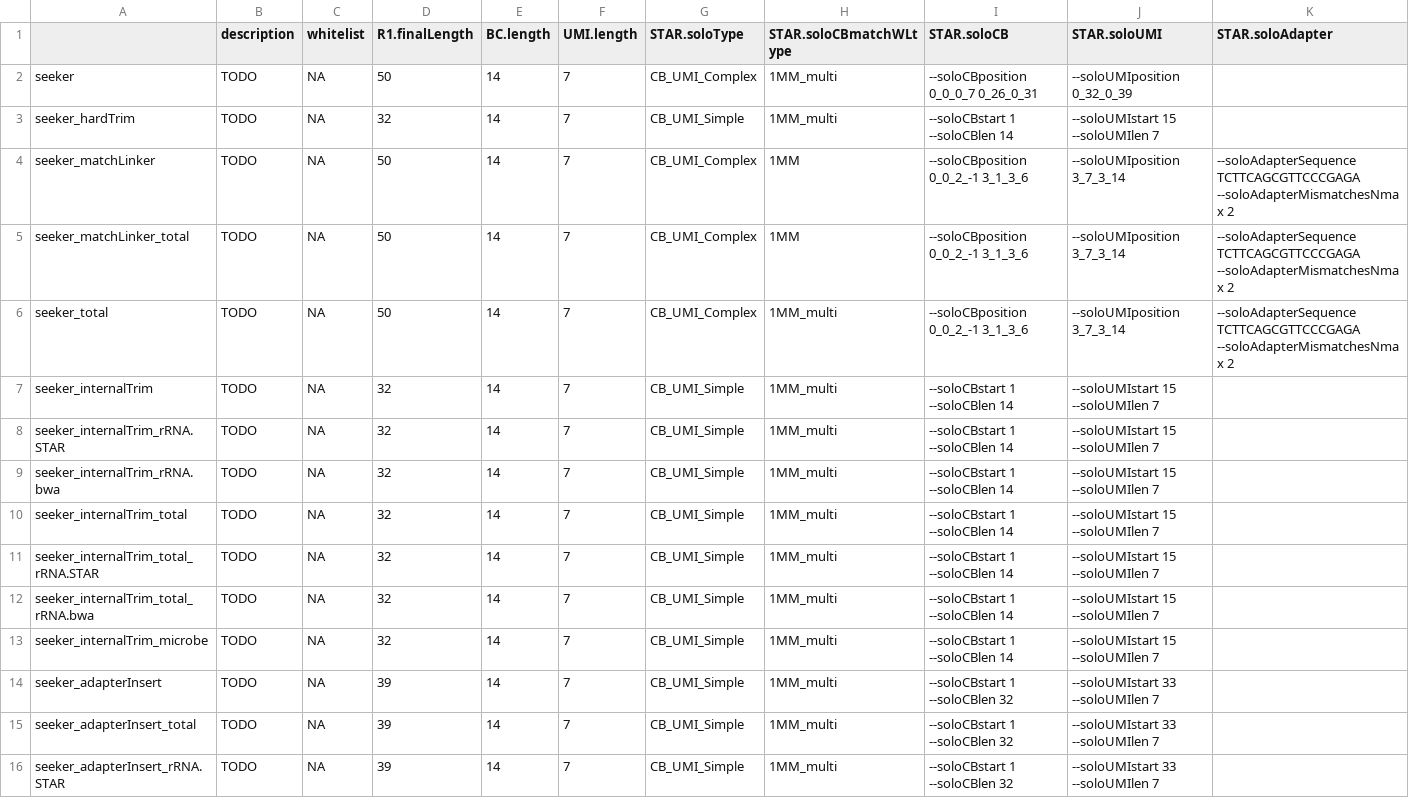
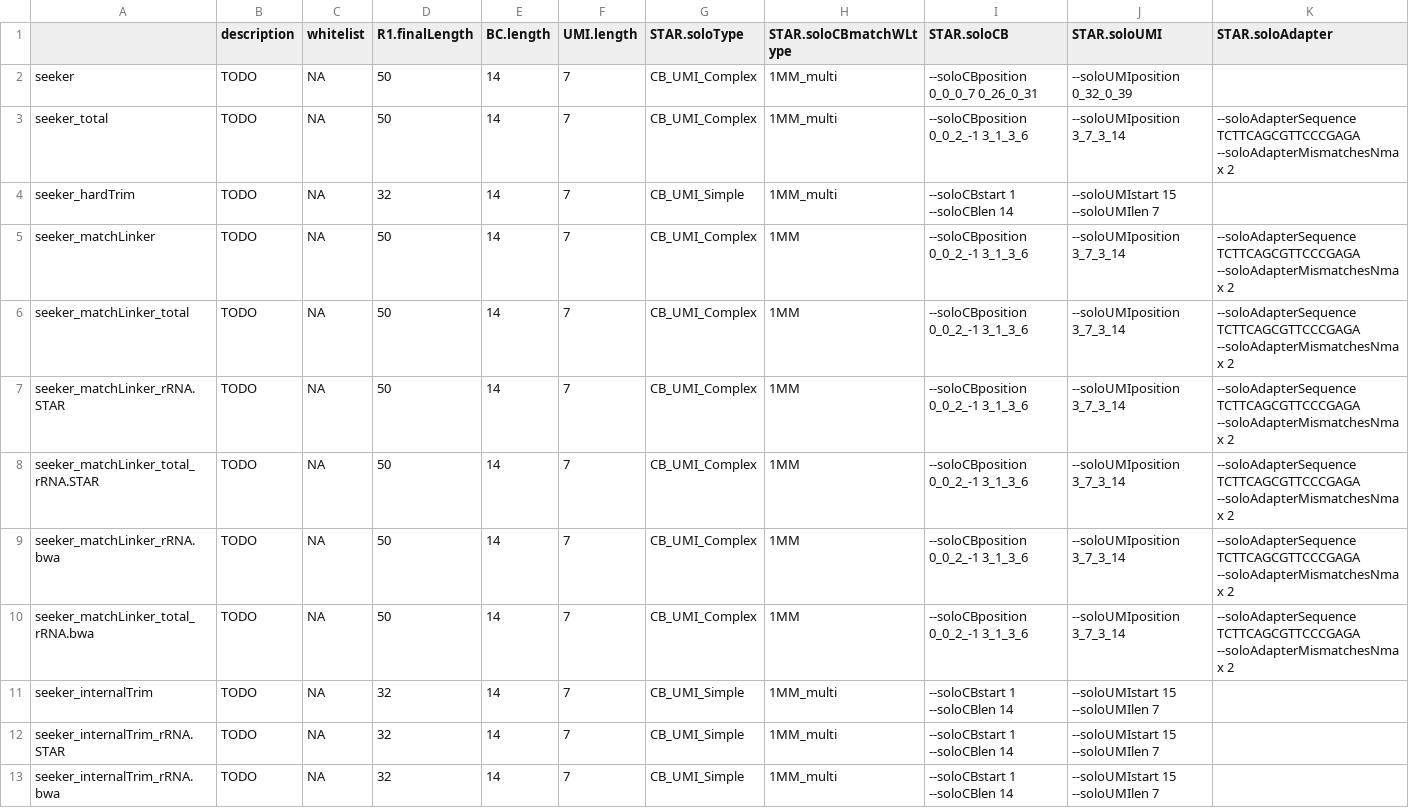
Before and after one commit to mckellardw/slide_snake, a CSV file: resources/recipe_sheet.csv, drawn as a sheet; only a part is shown; the shorter side is filled out with more unchanged rows; addresses are those after the commit; rows hold the shown columns only; the diff names each change by its address in the sheet, - before the commit and + after, or states it on an @@ line.

Commit message:
recipe update

```diff
--- a/resources/recipe_sheet.csv
+++ b/resources/recipe_sheet.csv
+row 3: seeker_total | TODO | NA | 50 | 14 | 7 | CB_UMI_Complex | 1MM_multi | --soloCBposition 0_0_2_-1 3_1_3_6 | --soloUMIposition 3_7_3_14 | --soloAdapterSequence TCTTCAGCGTTCCCGAGA --soloAdapterMismatchesNmax 2
+row 7: seeker_matchLinker_rRNA.STAR | TODO | NA | 50 | 14 | 7 | CB_UMI_Complex | 1MM | --soloCBposition 0_0_2_-1 3_1_3_6 | --soloUMIposition 3_7_3_14 | --soloAdapterSequence TCTTCAGCGTTCCCGAGA --soloAdapterMismatchesNmax 2
+row 8: seeker_matchLinker_total_rRNA.STAR | TODO | NA | 50 | 14 | 7 | CB_UMI_Complex | 1MM | --soloCBposition 0_0_2_-1 3_1_3_6 | --soloUMIposition 3_7_3_14 | --soloAdapterSequence TCTTCAGCGTTCCCGAGA --soloAdapterMismatchesNmax 2
+row 9: seeker_matchLinker_rRNA.bwa | TODO | NA | 50 | 14 | 7 | CB_UMI_Complex | 1MM | --soloCBposition 0_0_2_-1 3_1_3_6 | --soloUMIposition 3_7_3_14 | --soloAdapterSequence TCTTCAGCGTTCCCGAGA --soloAdapterMismatchesNmax 2
-A10: seeker_total
+A10: seeker_matchLinker_total_rRNA.bwa
-H10 (STAR.soloCBmatchWLtype): 1MM_multi
+H10 (STAR.soloCBmatchWLtype): 1MM
```
